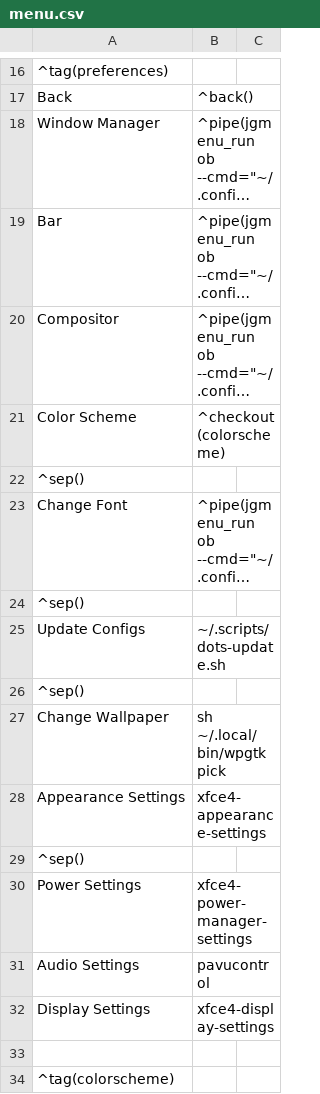
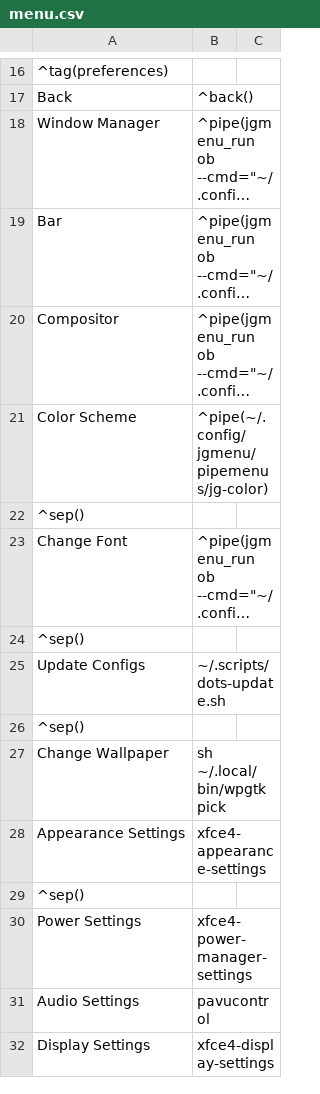
Before and after one commit to Totti786/dotfiles, a CSV file: cfg/jgmenu/menu.csv, drawn as a sheet; only a part is shown, gaps mark what is left out; long unchanged cells end in …; the diff names each change by its address in the sheet, - before the commit and + after, or states it on an @@ line.

Commit message:
Update menu.csv

```diff
--- a/cfg/jgmenu/menu.csv
+++ b/cfg/jgmenu/menu.csv
-B21: ^checkout(colorscheme)
+B21: ^pipe(~/.config/jgmenu/pipemenus/jg-color)
-row 33: (empty)
-row 34: ^tag(colorscheme)
```
